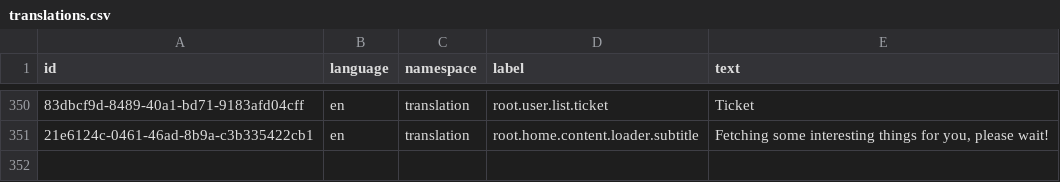
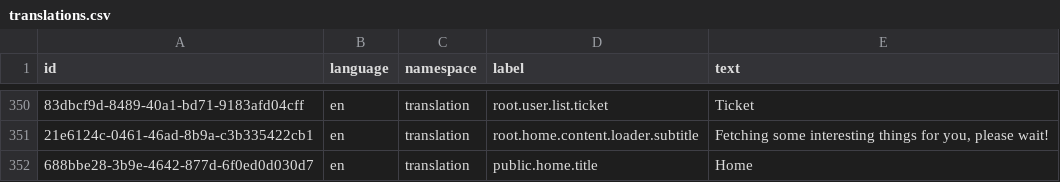
Before and after one commit to marek-hanzal/DeRivean, a CSV file: src/main/resources/upgrade/u2020_11_04/translations.csv, drawn as a sheet; only a part is shown, gaps mark what is left out; the diff names each change by its address in the sheet, - before the commit and + after, or states it on an @@ line.

```diff
--- a/src/main/resources/upgrade/u2020_11_04/translations.csv
+++ b/src/main/resources/upgrade/u2020_11_04/translations.csv
+row 352: 688bbe28-3b9e-4642-877d-6f0ed0d030d7 | en | translation | public.home.title | Home
```
Also changed, not shown: 6 other files.
